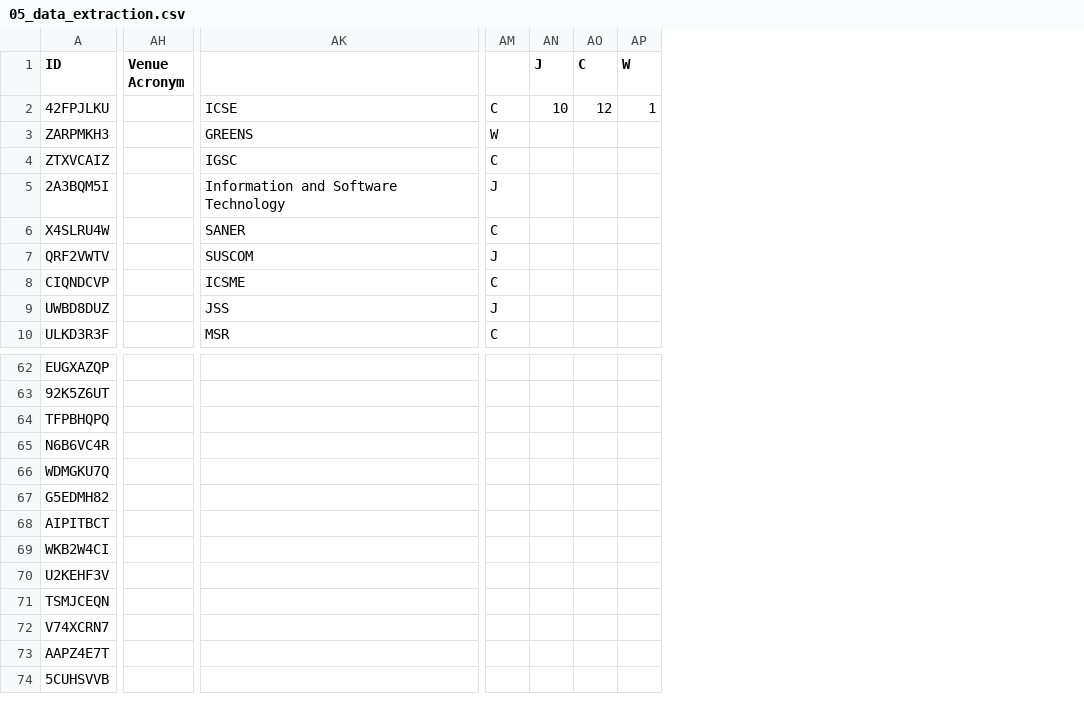
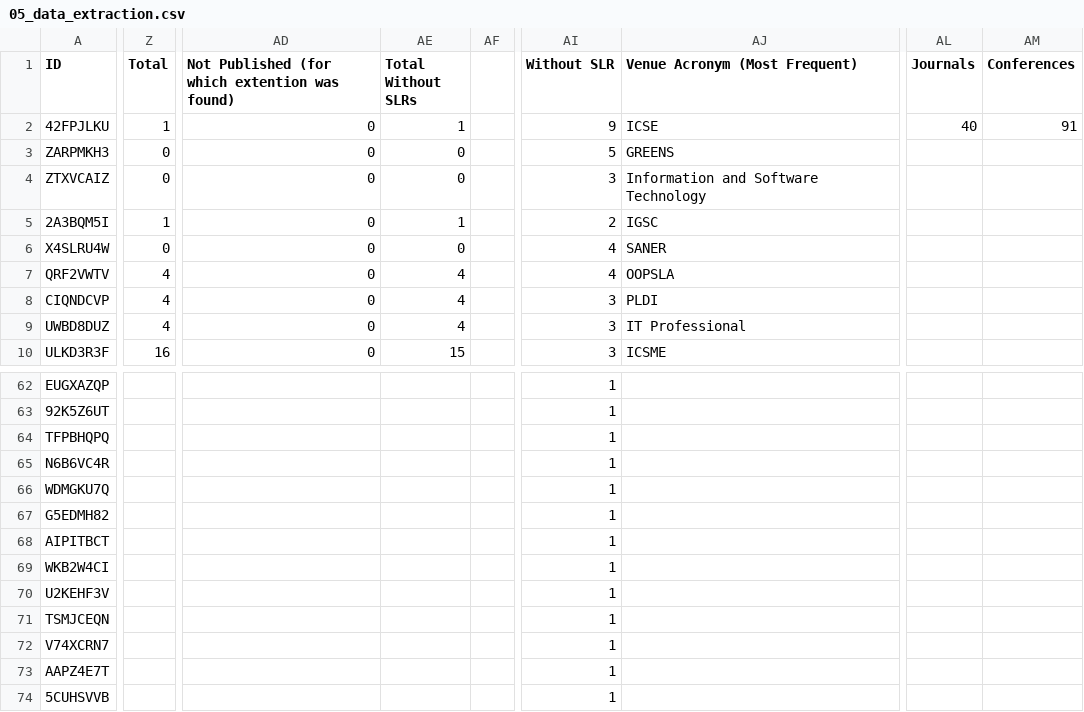
Before and after one commit to ee-application-software/SEIS-2023-ee-application-tactics-rep-pkg, a CSV file: data/05_data_extraction.csv, drawn as a sheet; only a part is shown, gaps mark what is left out; removed rows and columns are numbered as before the commit, all else as after; the diff covers the shown part only; the diff names each change by its address in the sheet, - before the commit and + after, or states it on an @@ line.

```diff
--- a/data/05_data_extraction.csv
+++ b/data/05_data_extraction.csv
+column Z (Total), rows 2-10: 1 | 0 | 0 | 1 | 0 | 4 | 4 | 4 | 16
-column AH (Venue Acronym), empty
+column AD, rows 1-10: Not Published (for which extention was found) | 0 | 0 | 0 | 0 | 0 | 0 | 0 | 0 | 0
+column AE (Total Without SLRs), rows 2-10: 1 | 0 | 0 | 1 | 0 | 4 | 4 | 4 | 15
+column AF, empty
+column AI (Without SLR), rows 2-10: 9 | 5 | 3 | 2 | 4 | 4 | 3 | 3 | 3; rows 62-74: all 1
-column AM, rows 2-10: C | W | C | J | C | J | C | J | C
-column AN (J), row 2: 10
-column AO (C), row 2: 12
-column AP (W), row 2: 1
+column AL (Journals), row 2: 40
+column AM (Conferences), row 2: 91
-AJ1: (empty)
+AJ1: Venue Acronym (Most Frequent)
-AJ4 (Venue Acronym (Most Frequent)): IGSC
+AJ4 (Venue Acronym (Most Frequent)): Information and Software Technology
-AJ5 (Venue Acronym (Most Frequent)): Information and Software Technology
+AJ5 (Venue Acronym (Most Frequent)): IGSC
-AJ7 (Venue Acronym (Most Frequent)): SUSCOM
+AJ7 (Venue Acronym (Most Frequent)): OOPSLA
-AJ8 (Venue Acronym (Most Frequent)): ICSME
+AJ8 (Venue Acronym (Most Frequent)): PLDI
-AJ9 (Venue Acronym (Most Frequent)): JSS
+AJ9 (Venue Acronym (Most Frequent)): IT Professional
-AJ10 (Venue Acronym (Most Frequent)): MSR
+AJ10 (Venue Acronym (Most Frequent)): ICSME
```
Also changed, not shown: 1 added row, 1 removed row, 2 added columns, 5 removed columns and 101 edited cells elsewhere in this file, data/00_automated_query_results_and_study_selection.csv, data/01_included_automated_query.csv, 2 other files.
